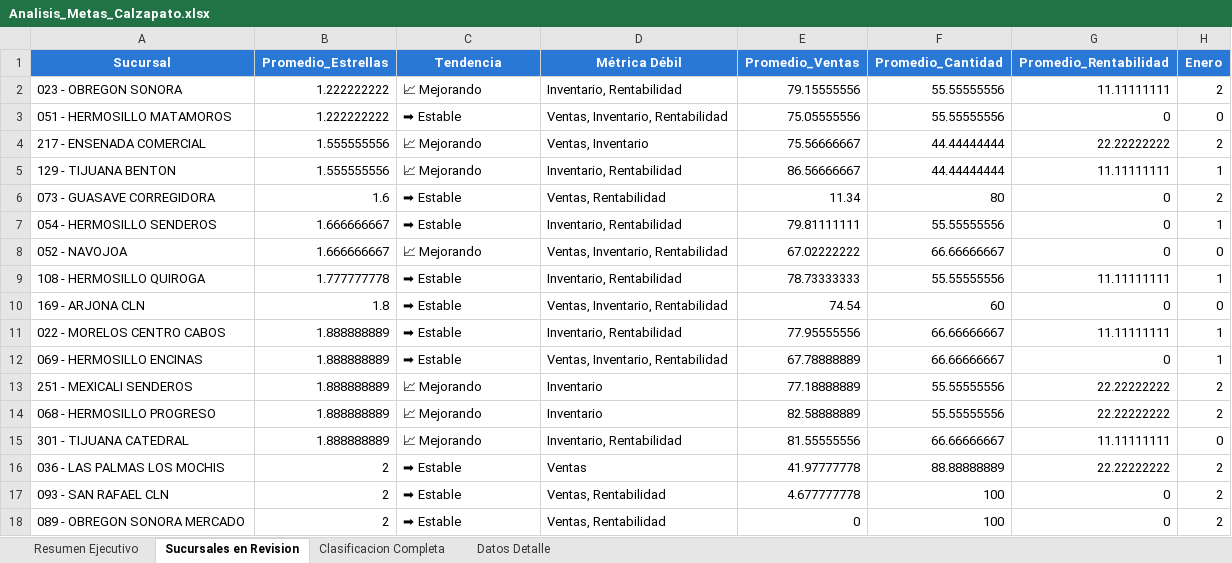
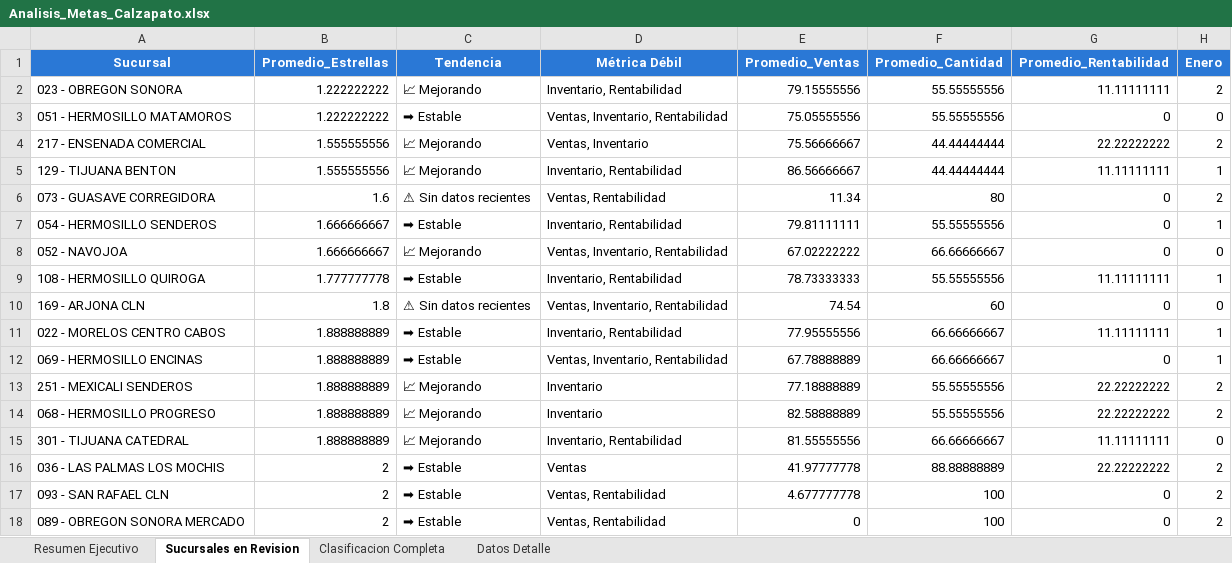
Before and after one commit to josemgaxiola1/analisis-de-indicadores-de-eficiencia, an Excel workbook: reports/Analisis_Metas_Calzapato.xlsx, sheet Sucursales en Revision, drawn as a sheet; only a part is shown; values as stored, in another font and other column widths than the file's, no borders; the diff names each change by its address in the sheet, - before the commit and + after, or states it on an @@ line.

```diff
--- a/reports/Analisis_Metas_Calzapato.xlsx (sheet Sucursales en Revision)
+++ b/reports/Analisis_Metas_Calzapato.xlsx (sheet Sucursales en Revision)
-C6 (Tendencia): ➡ Estable
+C6 (Tendencia): ⚠ Sin datos recientes
-C10 (Tendencia): ➡ Estable
+C10 (Tendencia): ⚠ Sin datos recientes
```
Also changed, not shown: sheet Clasificacion Completa, reports/Analisis_Metas_Kelder.xlsx, 5 other files.
